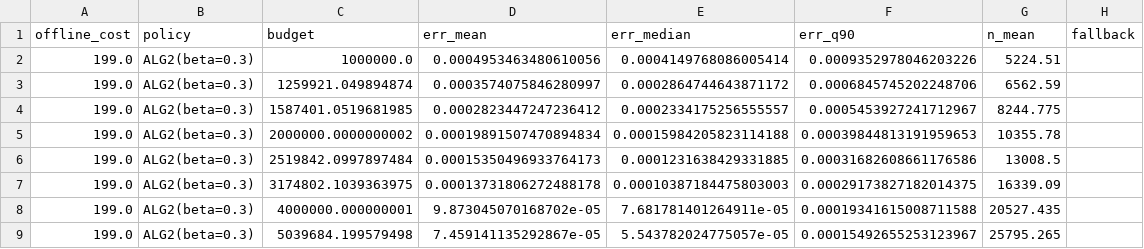
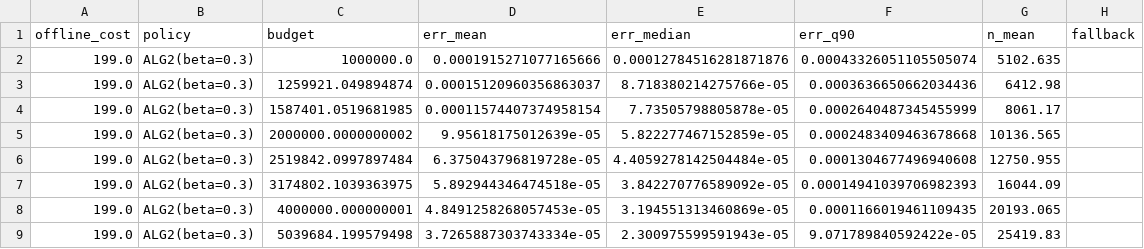
Before and after one commit to randomly-anonymized/unknown_sources_known_target, a CSV file: adaptive-sampling-experiments/results/E3_budget_parts/199_alg2.csv, drawn as a sheet; only a part is shown; the diff covers the shown part only.

```diff
--- a/adaptive-sampling-experiments/results/E3_budget_parts/199_alg2.csv
+++ b/adaptive-sampling-experiments/results/E3_budget_parts/199_alg2.csv
@@ -1,9 +1,9 @@
 offline_cost,policy,budget,err_mean,err_median,err_q90,n_mean,fallback
-199.0,ALG2(beta=0.3),1000000.0,0.0004953463480610056,0.0004149768086005414,0.0009352978046203226,5224.51,
-199.0,ALG2(beta=0.3),1259921.049894874,0.0003574075846280997,0.0002864744643871172,0.0006845745202248706,6562.59,
-199.0,ALG2(beta=0.3),1587401.0519681985,0.0002823447247236412,0.0002334175256555557,0.0005453927241712967,8244.775,
-199.0,ALG2(beta=0.3),2000000.0000000002,0.00019891507470894834,0.00015984205823114188,0.00039844813191959653,10355.78,
-199.0,ALG2(beta=0.3),2519842.0997897484,0.00015350496933764173,0.0001231638429331885,0.00031682608661176586,13008.5,
-199.0,ALG2(beta=0.3),3174802.1039363975,0.00013731806272488178,0.00010387184475803003,0.00029173827182014375,16339.09,
-199.0,ALG2(beta=0.3),4000000.000000001,9.873045070168702e-05,7.681781401264911e-05,0.00019341615008711588,20527.435,
-199.0,ALG2(beta=0.3),5039684.199579498,7.459141135292867e-05,5.543782024775057e-05,0.00015492655253123967,25795.265,
+199.0,ALG2(beta=0.3),1000000.0,0.0001915271077165666,0.00012784516281871876,0.00043326051105505074,5102.635,
+199.0,ALG2(beta=0.3),1259921.049894874,0.00015120960356863037,8.718380214275766e-05,0.0003636650662034436,6412.98,
+199.0,ALG2(beta=0.3),1587401.0519681985,0.00011574407374958154,7.73505798805878e-05,0.0002640487345455999,8061.17,
+199.0,ALG2(beta=0.3),2000000.0000000002,9.95618175012639e-05,5.822277467152859e-05,0.0002483409463678668,10136.565,
+199.0,ALG2(beta=0.3),2519842.0997897484,6.375043796819728e-05,4.4059278142504484e-05,0.0001304677496940608,12750.955,
+199.0,ALG2(beta=0.3),3174802.1039363975,5.892944346474518e-05,3.842270776589092e-05,0.00014941039706982393,16044.09,
+199.0,ALG2(beta=0.3),4000000.000000001,4.8491258268057453e-05,3.194551313460869e-05,0.0001166019461109435,20193.065,
+199.0,ALG2(beta=0.3),5039684.199579498,3.7265887303743334e-05,2.300975599591943e-05,9.071789840592422e-05,25419.83,
```
Also changed, not shown: 4 added rows, 1 removed row and 4 edited cells elsewhere in this file, adaptive-sampling-experiments/results/E3_budget.csv, adaptive-sampling-experiments/results/E3_budget_parts/199_alg3.csv, 30 other files.
